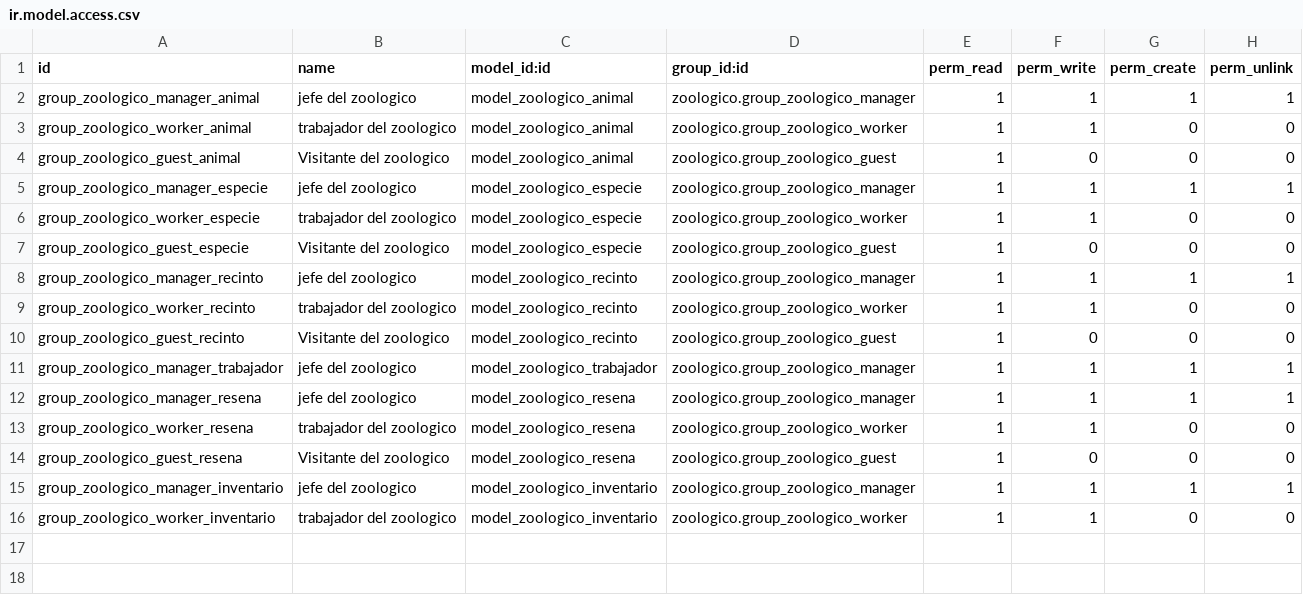
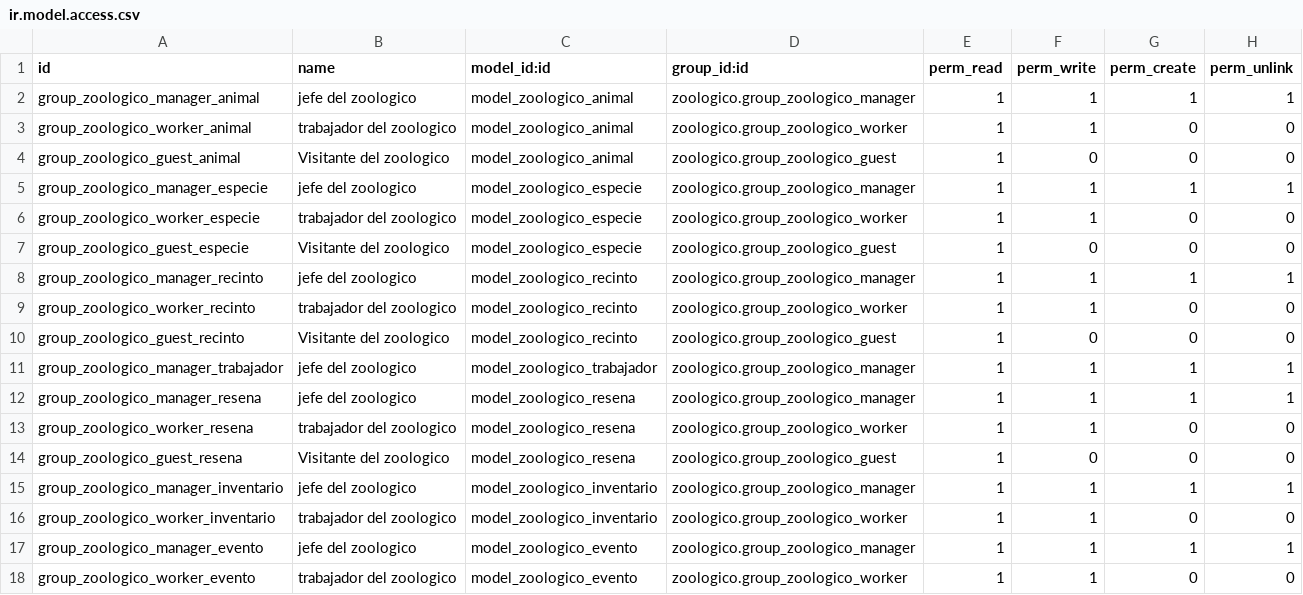
Before and after one commit to icarreras19961/odoo-zoologico, a CSV file: security/ir.model.access.csv, drawn as a sheet; the diff names each change by its address in the sheet, - before the commit and + after, or states it on an @@ line.

```diff
--- a/security/ir.model.access.csv
+++ b/security/ir.model.access.csv
+row 17: group_zoologico_manager_evento | jefe del zoologico | model_zoologico_evento | zoologico.group_zoologico_manager | 1 | 1 | 1 | 1
+row 18: group_zoologico_worker_evento | trabajador del zoologico | model_zoologico_evento | zoologico.group_zoologico_worker | 1 | 1 | 0 | 0
```
Also changed, not shown: 4 other files.
